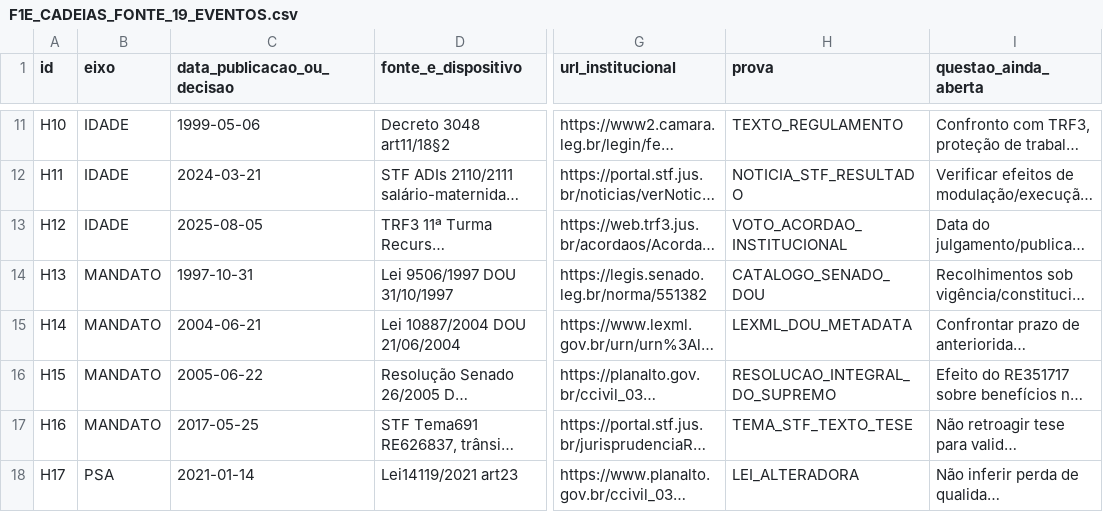
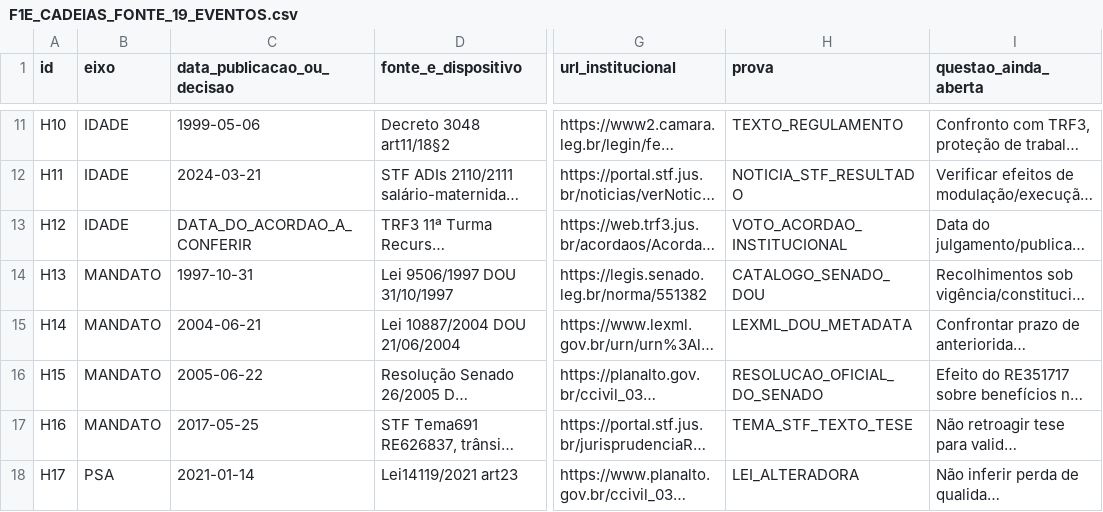
Before and after one commit to raphaelpetta/codigo-legislacao-federal, a CSV file: modulos/T29/M01/F1E_CADEIAS_FONTE_19_EVENTOS.csv, drawn as a sheet; only a part is shown, gaps mark what is left out; long unchanged cells end in …; the diff names each change by its address in the sheet, - before the commit and + after, or states it on an @@ line.

Commit message:
T29.M01: marcar data de acórdão TRF3 como não verificada e retificar categoria de fonte Senado

```diff
--- a/modulos/T29/M01/F1E_CADEIAS_FONTE_19_EVENTOS.csv
+++ b/modulos/T29/M01/F1E_CADEIAS_FONTE_19_EVENTOS.csv
-C13 (data_publicacao_ou_decisao): 2025-08-05
+C13 (data_publicacao_ou_decisao): DATA_DO_ACORDAO_A_CONFERIR
-H16 (prova): RESOLUCAO_INTEGRAL_DO_SUPREMO
+H16 (prova): RESOLUCAO_OFICIAL_DO_SENADO
```
